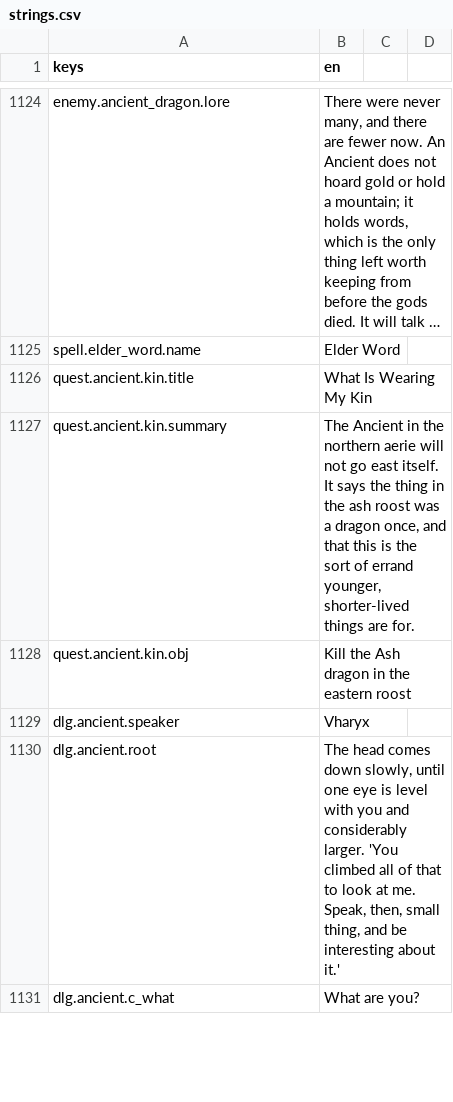
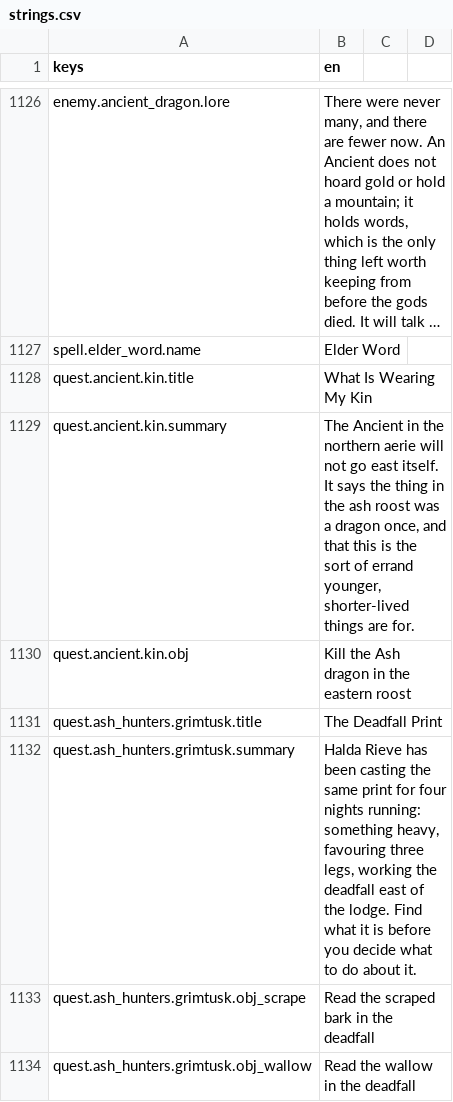
Before and after one commit to TharrosDev/EmberVale, a CSV file: data/locale/strings.csv, drawn as a sheet; only a part is shown, gaps mark what is left out; the shorter side is filled out with more unchanged rows; long unchanged cells end in …; the diff covers the shown part only; the diff names each change by its address in the sheet, - before the commit and + after, or states it on an @@ line.

```diff
--- a/data/locale/strings.csv
+++ b/data/locale/strings.csv
+row 1131: quest.ash_hunters.grimtusk.title | The Deadfall Print
+row 1132: quest.ash_hunters.grimtusk.summary | Halda Rieve has been casting the same print for four nights running: something heavy, favouring three legs, working the deadfall east of the lodge. Find what it is before you decide what to do about it.
+row 1133: quest.ash_hunters.grimtusk.obj_scrape | Read the scraped bark in the deadfall
+row 1134: quest.ash_hunters.grimtusk.obj_wallow | Read the wallow in the deadfall
```
Also changed, not shown: 40 added rows elsewhere in this file, 12 other files.
